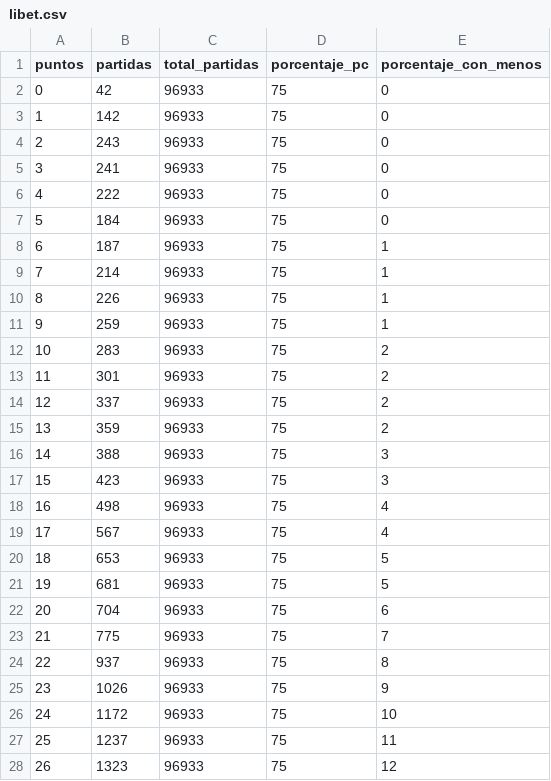
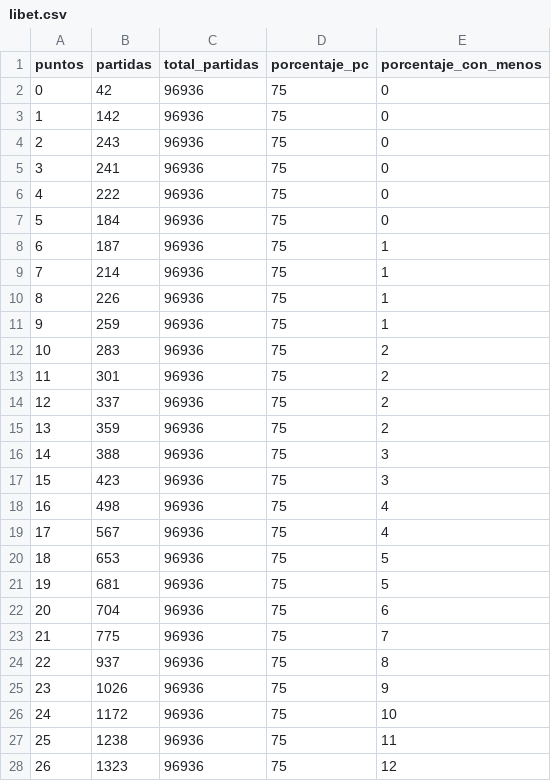
Before and after one commit to juancuiule/elnudo-flat, a CSV file: libet.csv, drawn as a sheet; only a part is shown; the diff covers the shown part only.

Commit message:
Flat: latest data (2021-07-16T05:25:05.180Z) {   "date": "2021-07-16T05:25:05.180Z",   "files": [     {       "name": "libet-data.json",       "deltaBytes": 185,       "source": "https://datastore.elgatoylacaja.com/payloads/elnudo-libet"     },     {       "name": "libet-raw-data.csv",       "deltaBytes": 47,       "source": "https://datastore.elgatoylacaja.com/payloads/elnudo-libet"     },     {       "name": "libet.csv",       "deltaBytes": 0,       "source": "https://datastore.elgatoylacaja.com/payloads/elnudo-libet"     }   ] }

```diff
--- a/libet.csv
+++ b/libet.csv
@@ -1,28 +1,28 @@
 puntos,partidas,total_partidas,porcentaje_pc,porcentaje_con_menos
-0,42,96933,75,0
-1,142,96933,75,0
-2,243,96933,75,0
-3,241,96933,75,0
-4,222,96933,75,0
-5,184,96933,75,0
-6,187,96933,75,1
-7,214,96933,75,1
-8,226,96933,75,1
-9,259,96933,75,1
-10,283,96933,75,2
-11,301,96933,75,2
-12,337,96933,75,2
-13,359,96933,75,2
-14,388,96933,75,3
-15,423,96933,75,3
-16,498,96933,75,4
-17,567,96933,75,4
-18,653,96933,75,5
-19,681,96933,75,5
-20,704,96933,75,6
-21,775,96933,75,7
-22,937,96933,75,8
-23,1026,96933,75,9
-24,1172,96933,75,10
-25,1237,96933,75,11
-26,1323,96933,75,12
+0,42,96936,75,0
+1,142,96936,75,0
+2,243,96936,75,0
+3,241,96936,75,0
+4,222,96936,75,0
+5,184,96936,75,0
+6,187,96936,75,1
+7,214,96936,75,1
+8,226,96936,75,1
+9,259,96936,75,1
+10,283,96936,75,2
+11,301,96936,75,2
+12,337,96936,75,2
+13,359,96936,75,2
+14,388,96936,75,3
+15,423,96936,75,3
+16,498,96936,75,4
+17,567,96936,75,4
+18,653,96936,75,5
+19,681,96936,75,5
+20,704,96936,75,6
+21,775,96936,75,7
+22,937,96936,75,8
+23,1026,96936,75,9
+24,1172,96936,75,10
+25,1238,96936,75,11
+26,1323,96936,75,12
```
Also changed, not shown: 26 edited cells elsewhere in this file, 2 other files.
